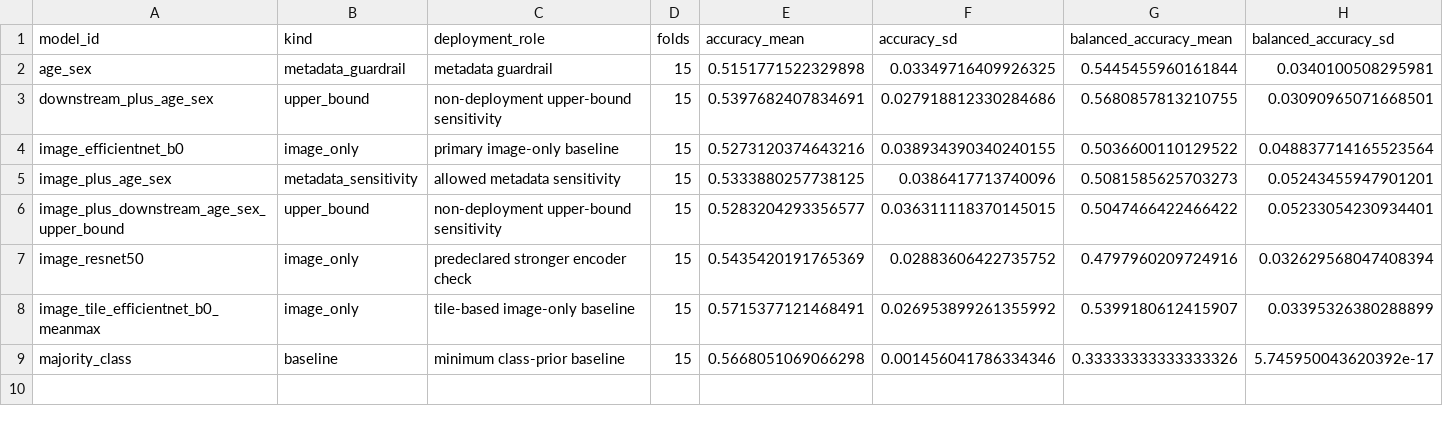
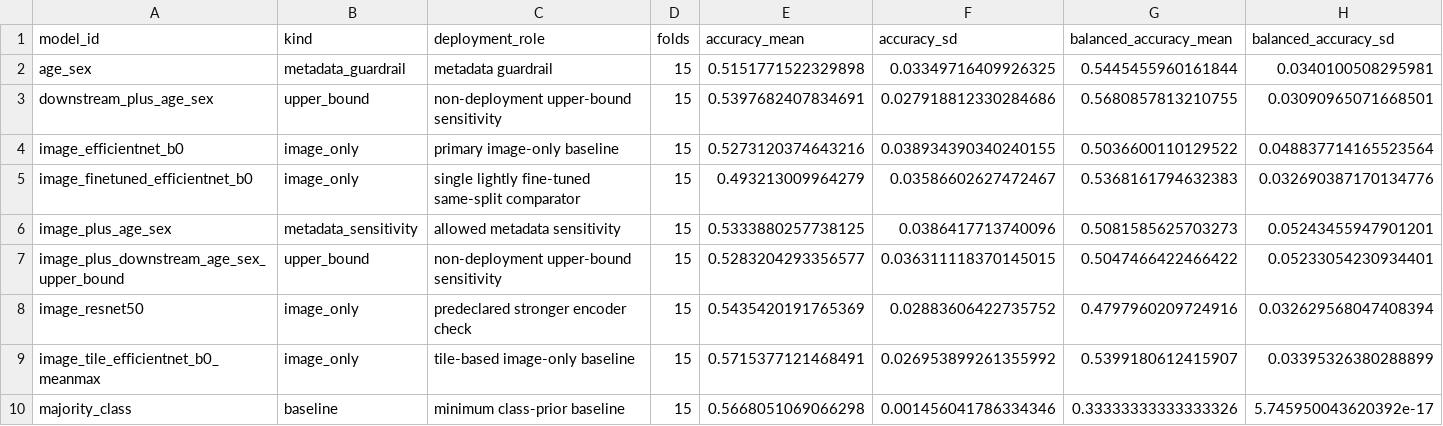
Before and after one commit to Tuminha/brar-periodontal-radiograph-benchmark, a CSV file: reports/severe_grade_ordinal_summary.csv, drawn as a sheet; only a part is shown; rows hold the shown columns only; the diff names each change by its address in the sheet, - before the commit and + after, or states it on an @@ line.

```diff
--- a/reports/severe_grade_ordinal_summary.csv
+++ b/reports/severe_grade_ordinal_summary.csv
+row 5: image_finetuned_efficientnet_b0 | image_only | single lightly fine-tuned same-split comparator | 15 | 0.493213009964279 | 0.03586602627472467 | 0.5368161794632383 | 0.032690387170134776
```
Also changed, not shown: reports/publication_paired_interval_table.csv, reports/publication_ready_model_table.csv, 44 other files.
